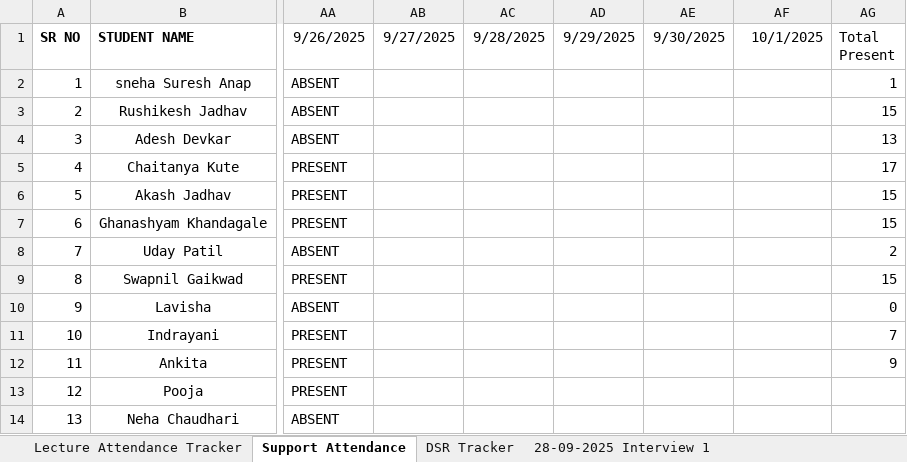
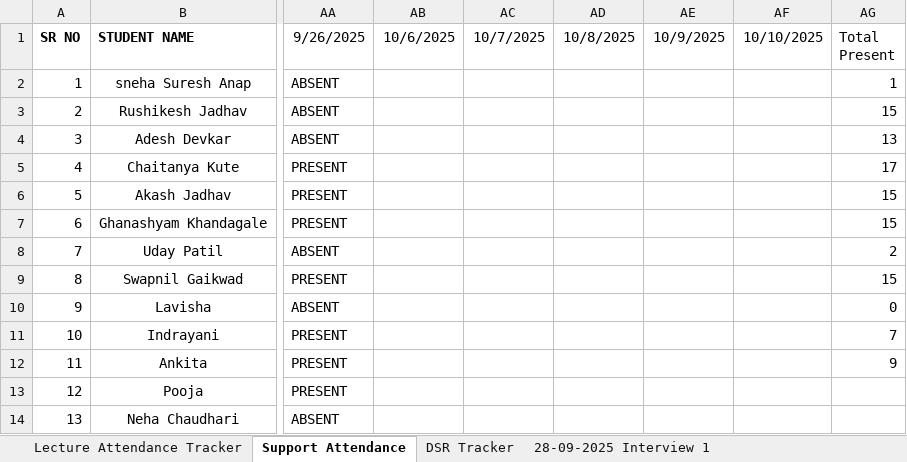
Before and after one commit to SourceCode-code/Source_and_Code_Batch_4_Master, an Excel workbook: Trackers/Atendance tracker.xlsx, sheet Support Attendance, drawn as a sheet; only a part is shown, gaps mark what is left out; values as stored, in another font and other column widths than the file's, no borders; conditional formats not drawn; the diff names each change by its address in the sheet, - before the commit and + after, or states it on an @@ line.

```diff
--- a/Trackers/Atendance tracker.xlsx (sheet Support Attendance)
+++ b/Trackers/Atendance tracker.xlsx (sheet Support Attendance)
-AB1: 9/27/2025
+AB1: 10/6/2025
-AC1: 9/28/2025
+AC1: 10/7/2025
-AD1: 9/29/2025
+AD1: 10/8/2025
-AE1: 9/30/2025
+AE1: 10/9/2025
-AF1: 10/1/2025
+AF1: 10/10/2025
```
Also changed, not shown: sheet DSR Tracker, sheet Lecture Attendance Tracker, formulas that keep their value.
